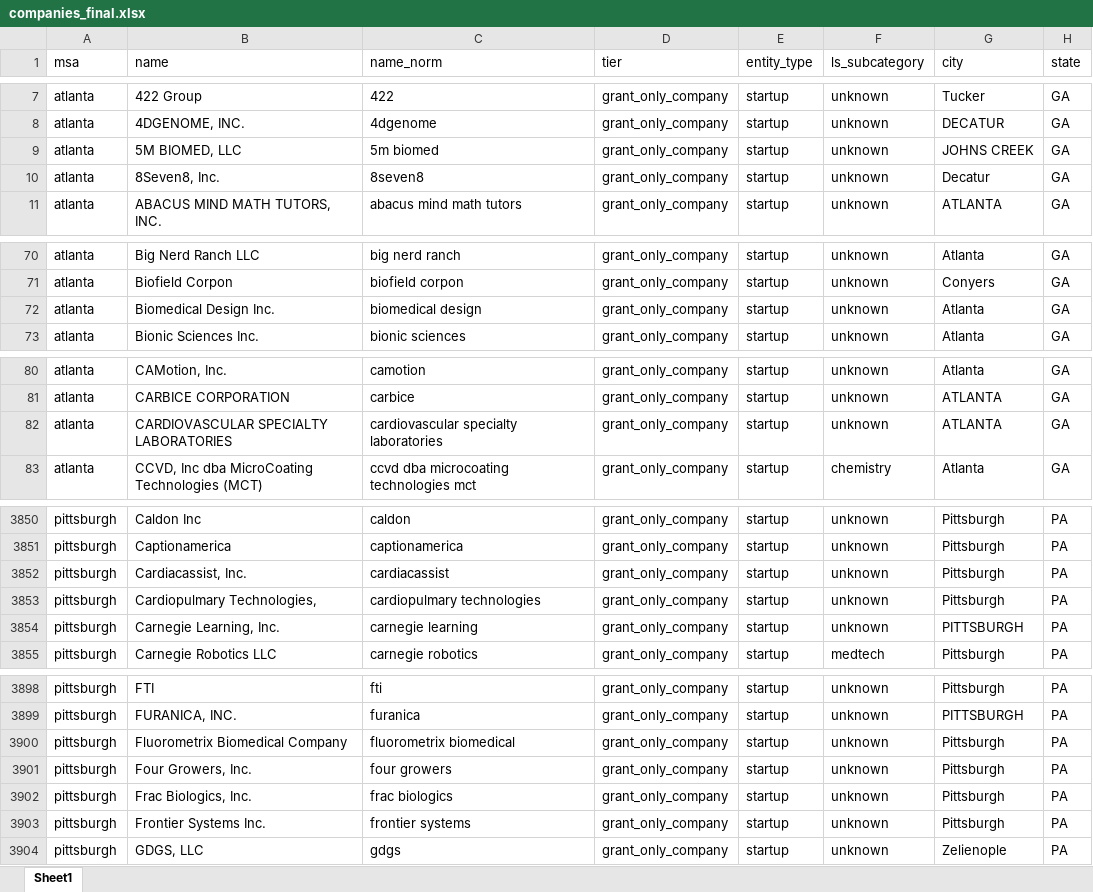
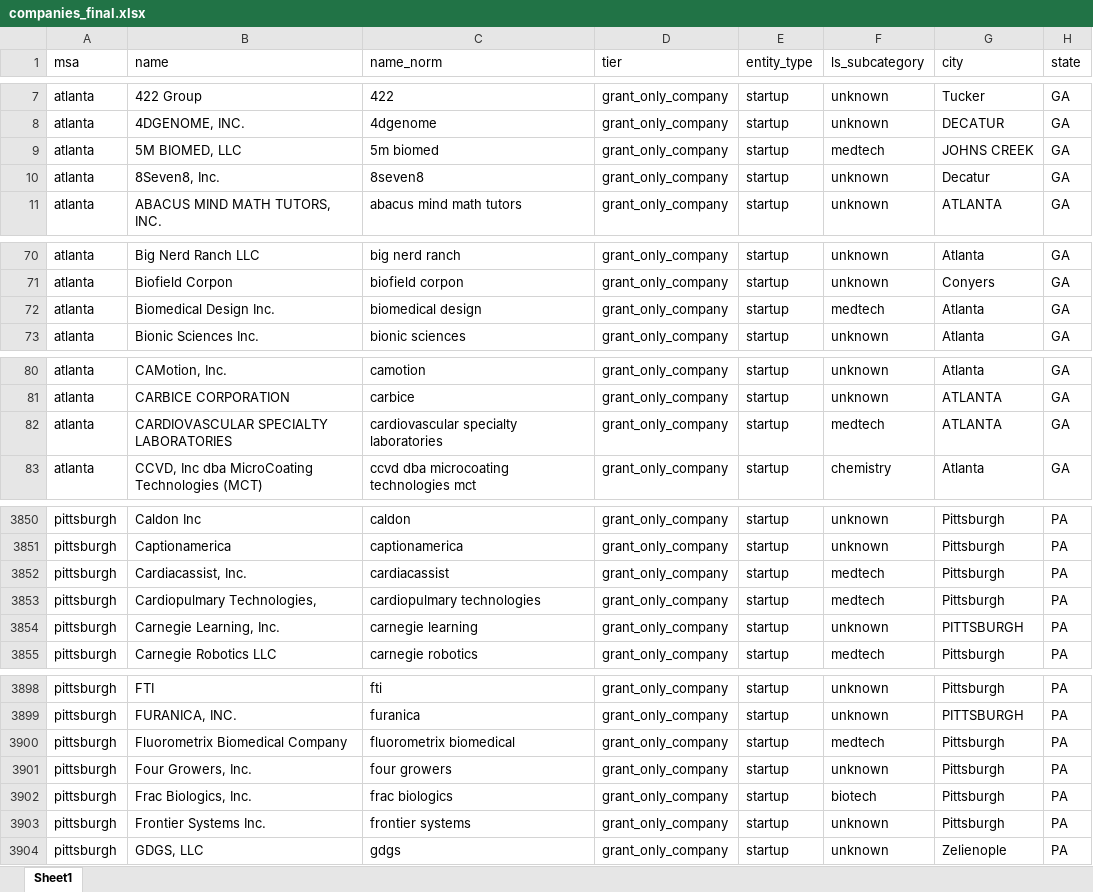
Before and after one commit to Pushks18/Wet-Lab-msa, an Excel workbook: output/companies_final.xlsx, sheet Sheet1, drawn as a sheet; only a part is shown, gaps mark what is left out; values as stored, in another font and other column widths than the file's, no borders; the diff covers the shown part only; the diff names each change by its address in the sheet, - before the commit and + after, or states it on an @@ line.

```diff
--- a/output/companies_final.xlsx (sheet Sheet1)
+++ b/output/companies_final.xlsx (sheet Sheet1)
-F9 (ls_subcategory): unknown
+F9 (ls_subcategory): medtech
-F72 (ls_subcategory): unknown
+F72 (ls_subcategory): medtech
-F82 (ls_subcategory): unknown
+F82 (ls_subcategory): medtech
-F3852:F3853 (ls_subcategory): unknown
+F3852:F3853 (ls_subcategory): medtech
-F3900 (ls_subcategory): unknown
+F3900 (ls_subcategory): medtech
-F3902 (ls_subcategory): unknown
+F3902 (ls_subcategory): biotech
```
Also changed, not shown: 57 edited cells elsewhere in this sheet, output/companies_final_startups_only.xlsx, output/wet_lab_demand_analysis.xlsx, 20 other files.
